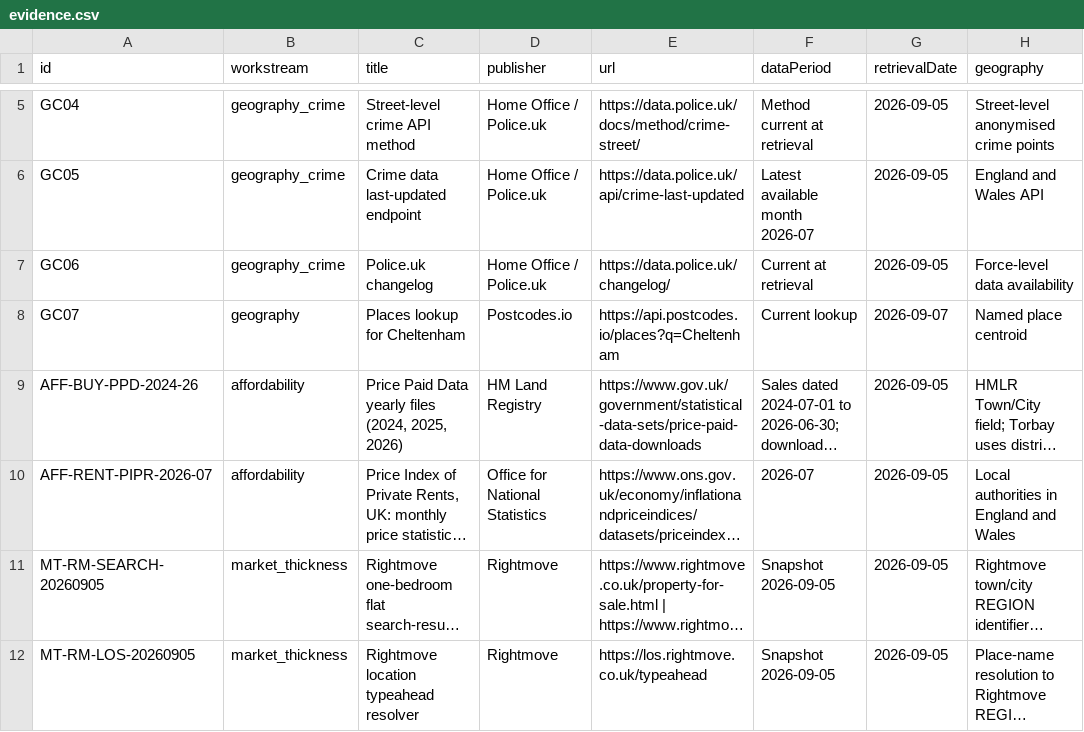
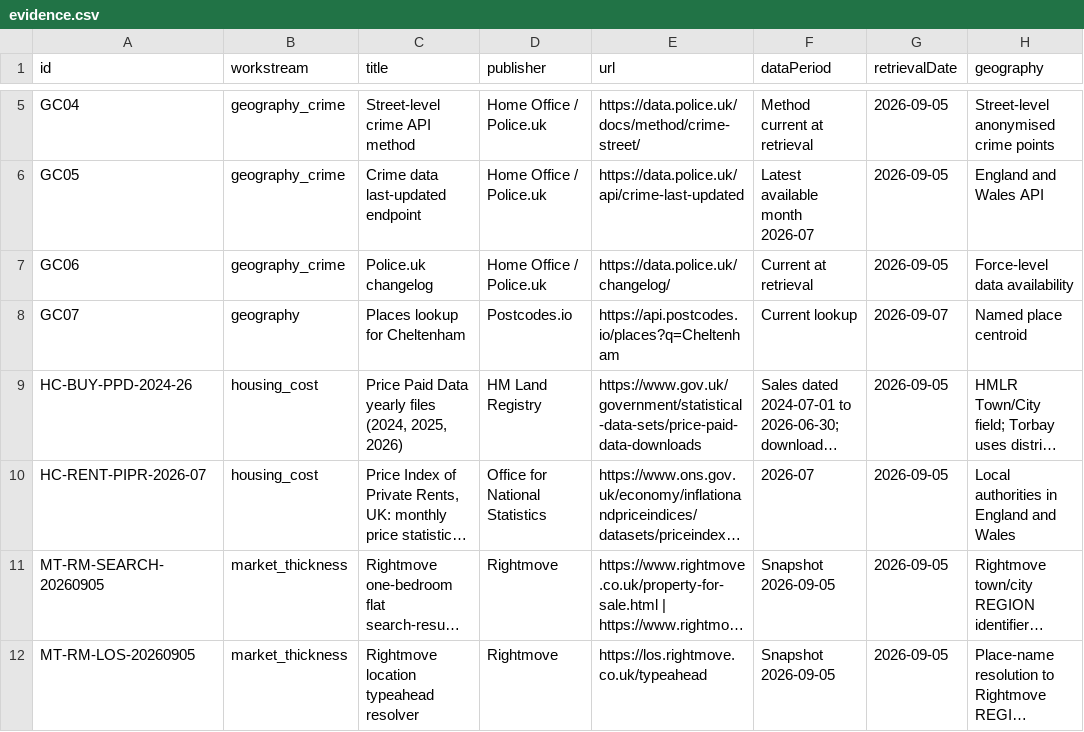
Before and after one commit to g-rutter/uk-flats, a CSV file: data/inputs/evidence.csv, drawn as a sheet; only a part is shown, gaps mark what is left out; long unchanged cells end in …; the diff names each change by its address in the sheet, - before the commit and + after, or states it on an @@ line.

```diff
--- a/data/inputs/evidence.csv
+++ b/data/inputs/evidence.csv
-A9 (id): AFF-BUY-PPD-2024-26
+A9 (id): HC-BUY-PPD-2024-26
-B9:B10 (workstream): affordability
+B9:B10 (workstream): housing_cost
-A10 (id): AFF-RENT-PIPR-2026-07
+A10 (id): HC-RENT-PIPR-2026-07
```
Also changed, not shown: data/derived/broad_screen.csv, data/inputs/buy.csv, 10 other files.
